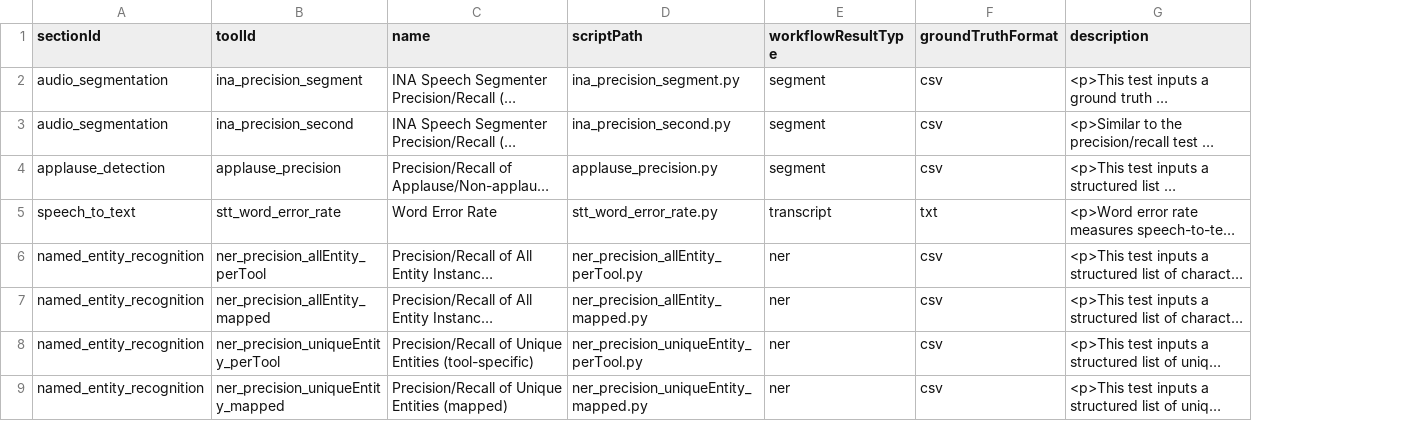
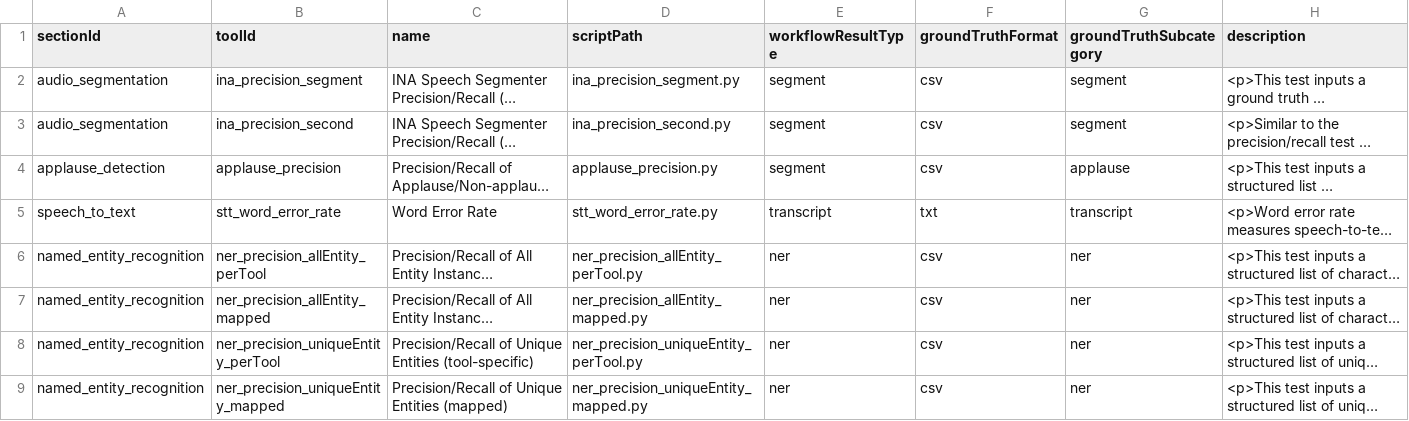
Before and after one commit to AudiovisualMetadataPlatform/amppd, a CSV file: src/main/resources/db/mgm_scoring_tool.csv, drawn as a sheet; only a part is shown; long unchanged cells end in …; the diff names each change by its address in the sheet, - before the commit and + after, or states it on an @@ line.

Commit message:
AMP-2174: changes for groundtruth subcategory

```diff
--- a/src/main/resources/db/mgm_scoring_tool.csv
+++ b/src/main/resources/db/mgm_scoring_tool.csv
+column G (groundTruthSubcategory), rows 2-9: segment | segment | applause | transcript | ner | ner | ner | ner
```
Also changed, not shown: 7 other files.
